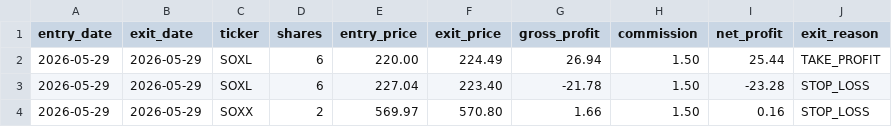
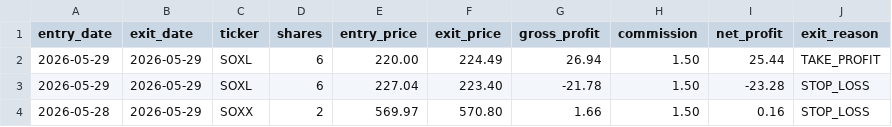
Before and after one commit to mrpink970/sector-research-system, a CSV file: data/ttp/trades.csv, drawn as a sheet.

Commit message:
Update trades.csv

```diff
--- a/data/ttp/trades.csv
+++ b/data/ttp/trades.csv
@@ -3,2 +3,2 @@ entry_date,exit_date,ticker,shares,entry_price,exit_price,gross_profit,commissio
 2026-05-29,2026-05-29,SOXL,6,227.04,223.40,-21.78,1.50,-23.28,STOP_LOSS
-2026-05-29,2026-05-29,SOXX,2,569.97,570.80,1.66,1.50,0.16,STOP_LOSS
+2026-05-28,2026-05-29,SOXX,2,569.97,570.80,1.66,1.50,0.16,STOP_LOSS
```
